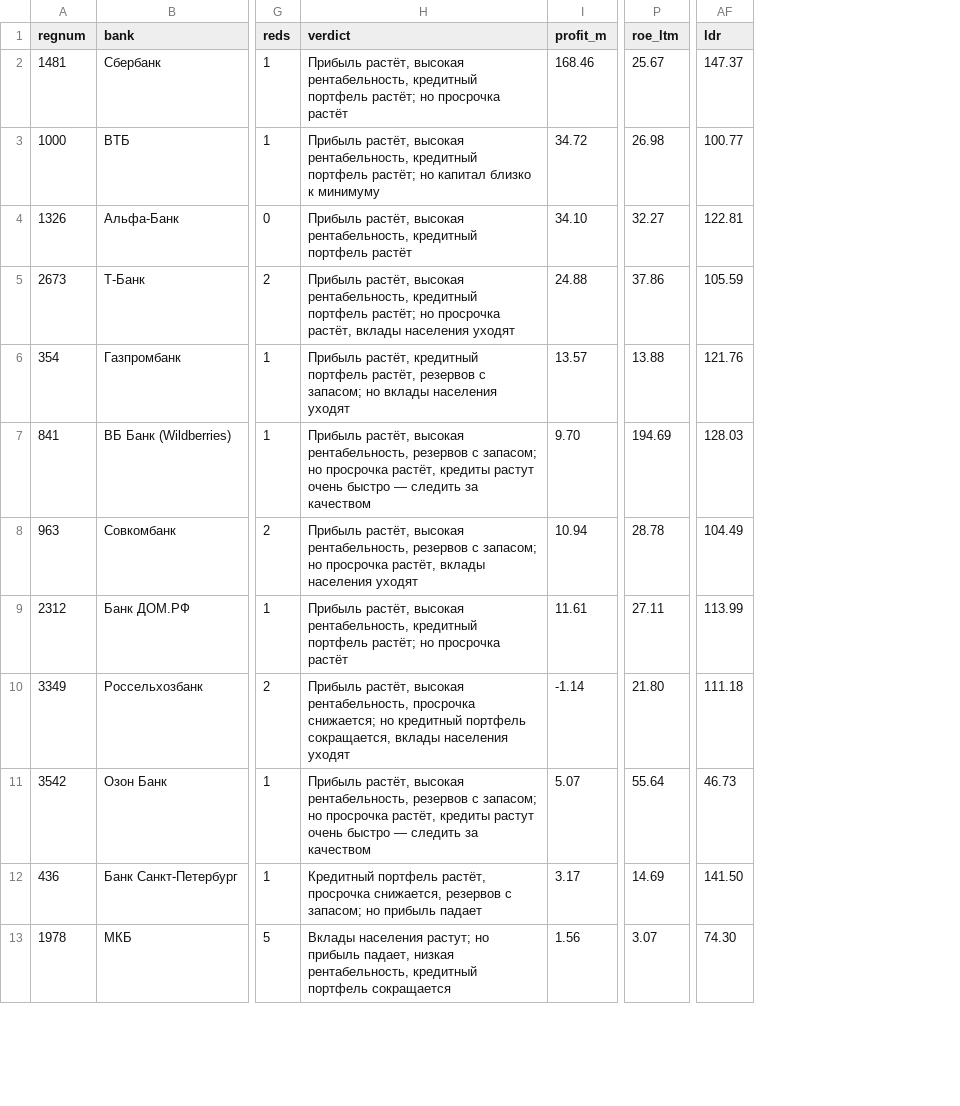
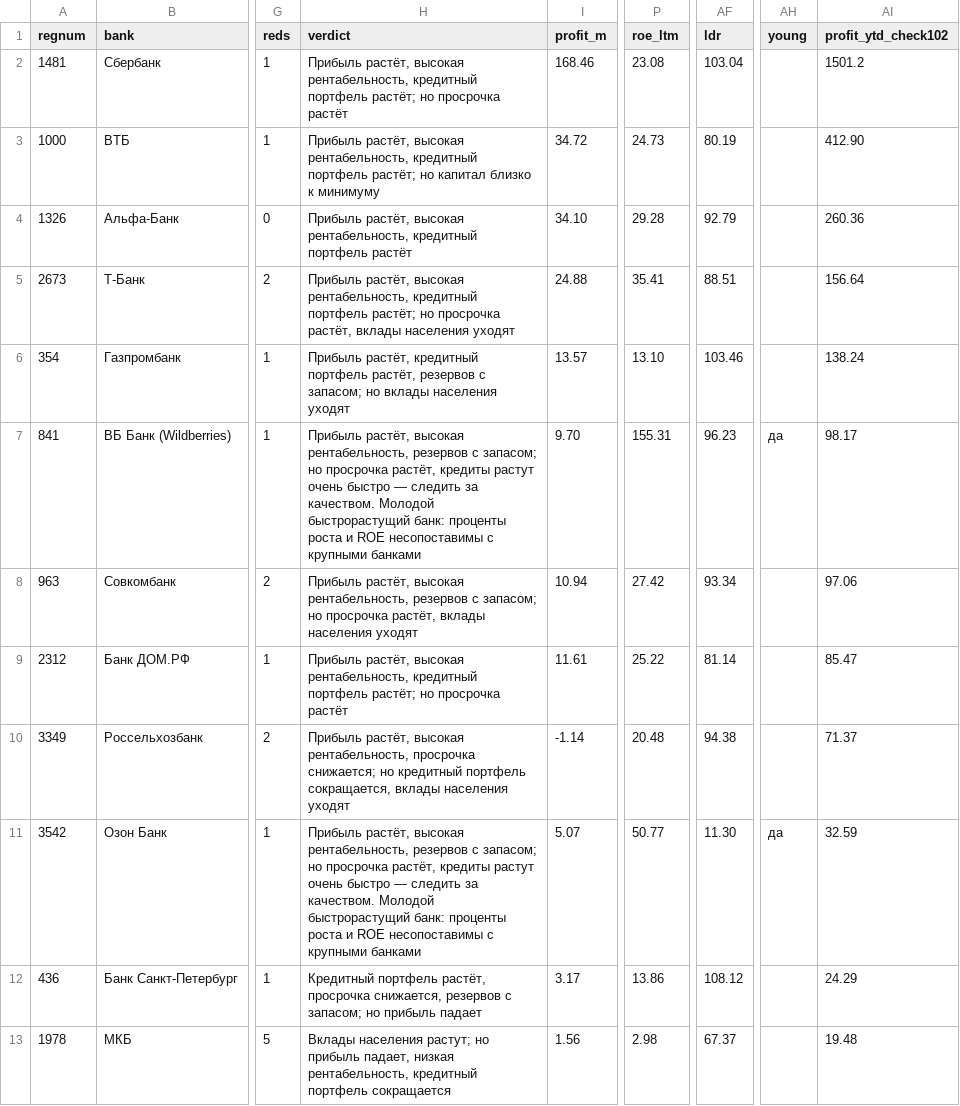
Before and after one commit to erikjane/ip-banks, a CSV file: data/summary.csv, drawn as a sheet; only a part is shown, gaps mark what is left out; the diff covers the shown part only; the diff names each change by its address in the sheet, - before the commit and + after, or states it on an @@ line.

```diff
--- a/data/summary.csv
+++ b/data/summary.csv
+column AH (young), rows 7-11: да |  |  |  | да
+column AI (profit_ytd_check102), rows 2-13: 1501.2 | 412.90 | 260.36 | 156.64 | 138.24 | 98.17 | 97.06 | 85.47 | 71.37 | 32.59 | 24.29 | 19.48
-P2 (roe_ltm): 25.67
+P2 (roe_ltm): 23.08
-AF2 (ldr): 147.37
+AF2 (ldr): 103.04
-P3 (roe_ltm): 26.98
+P3 (roe_ltm): 24.73
-AF3 (ldr): 100.77
+AF3 (ldr): 80.19
-P4 (roe_ltm): 32.27
+P4 (roe_ltm): 29.28
-AF4 (ldr): 122.81
+AF4 (ldr): 92.79
-P5 (roe_ltm): 37.86
+P5 (roe_ltm): 35.41
-AF5 (ldr): 105.59
+AF5 (ldr): 88.51
-P6 (roe_ltm): 13.88
+P6 (roe_ltm): 13.10
-AF6 (ldr): 121.76
+AF6 (ldr): 103.46
-H7 (verdict): …следить за качеством
+H7 (verdict): …следить за качеством. Молодой быстрорастущий банк: проценты роста и ROE несопоставимы с крупными банками
-P7 (roe_ltm): 194.69
+P7 (roe_ltm): 155.31
-AF7 (ldr): 128.03
+AF7 (ldr): 96.23
-P8 (roe_ltm): 28.78
+P8 (roe_ltm): 27.42
-AF8 (ldr): 104.49
+AF8 (ldr): 93.34
-P9 (roe_ltm): 27.11
+P9 (roe_ltm): 25.22
-AF9 (ldr): 113.99
+AF9 (ldr): 81.14
-P10 (roe_ltm): 21.80
+P10 (roe_ltm): 20.48
-AF10 (ldr): 111.18
+AF10 (ldr): 94.38
-H11 (verdict): …следить за качеством
+H11 (verdict): …следить за качеством. Молодой быстрорастущий банк: проценты роста и ROE несопоставимы с крупными банками
-P11 (roe_ltm): 55.64
+P11 (roe_ltm): 50.77
-AF11 (ldr): 46.73
+AF11 (ldr): 11.30
-P12 (roe_ltm): 14.69
+P12 (roe_ltm): 13.86
-AF12 (ldr): 141.50
+AF12 (ldr): 108.12
-P13 (roe_ltm): 3.07
+P13 (roe_ltm): 2.98
-AF13 (ldr): 74.30
+AF13 (ldr): 67.37
```
Also changed, not shown: 15 edited cells elsewhere in this file, data/monthly.csv, 9 other files.
